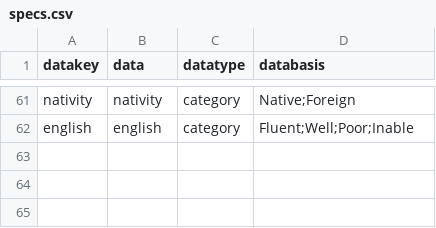
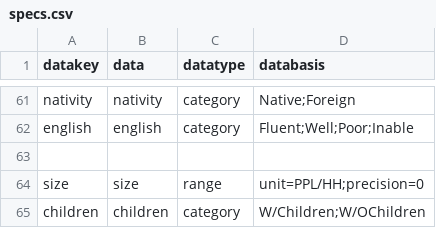
Before and after one commit to JackKirbyCook82/uscensus, a CSV file: specs.csv, drawn as a sheet; only a part is shown, gaps mark what is left out; the diff names each change by its address in the sheet, - before the commit and + after, or states it on an @@ line.

```diff
--- a/specs.csv
+++ b/specs.csv
+row 63: (empty)
+row 64: size | size | range | unit=PPL/HH;precision=0
+row 65: children | children | category | W/Children;W/OChildren
```
Also changed, not shown: variables.csv, webtables.csv, 7 other files.
